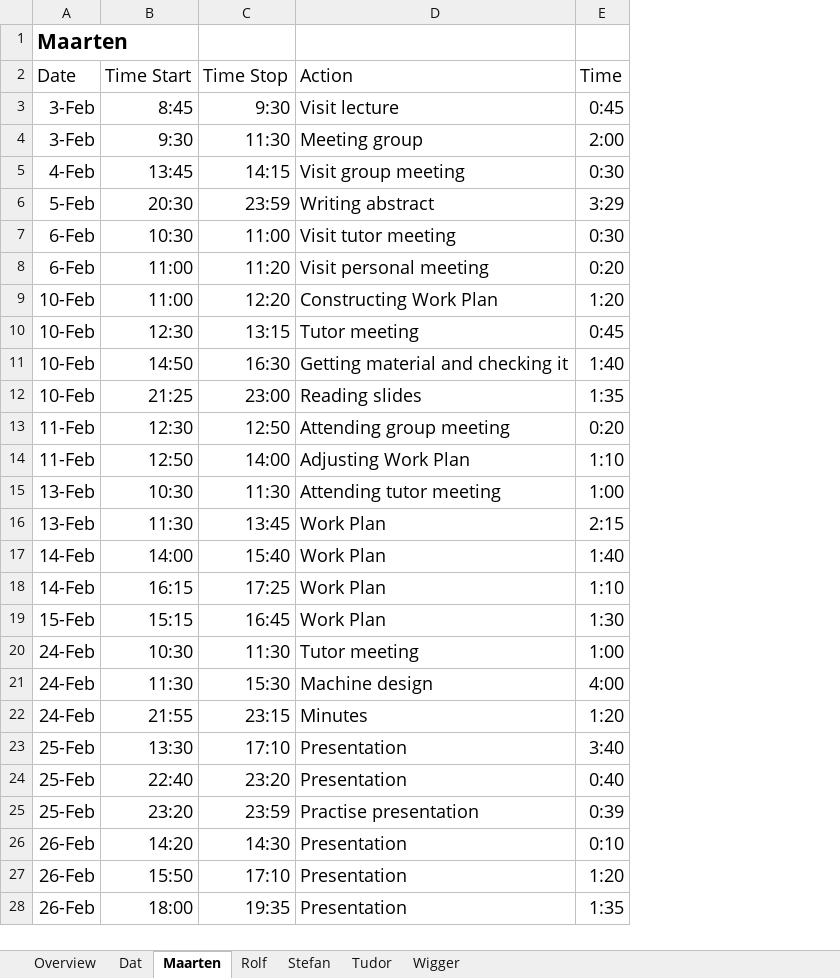
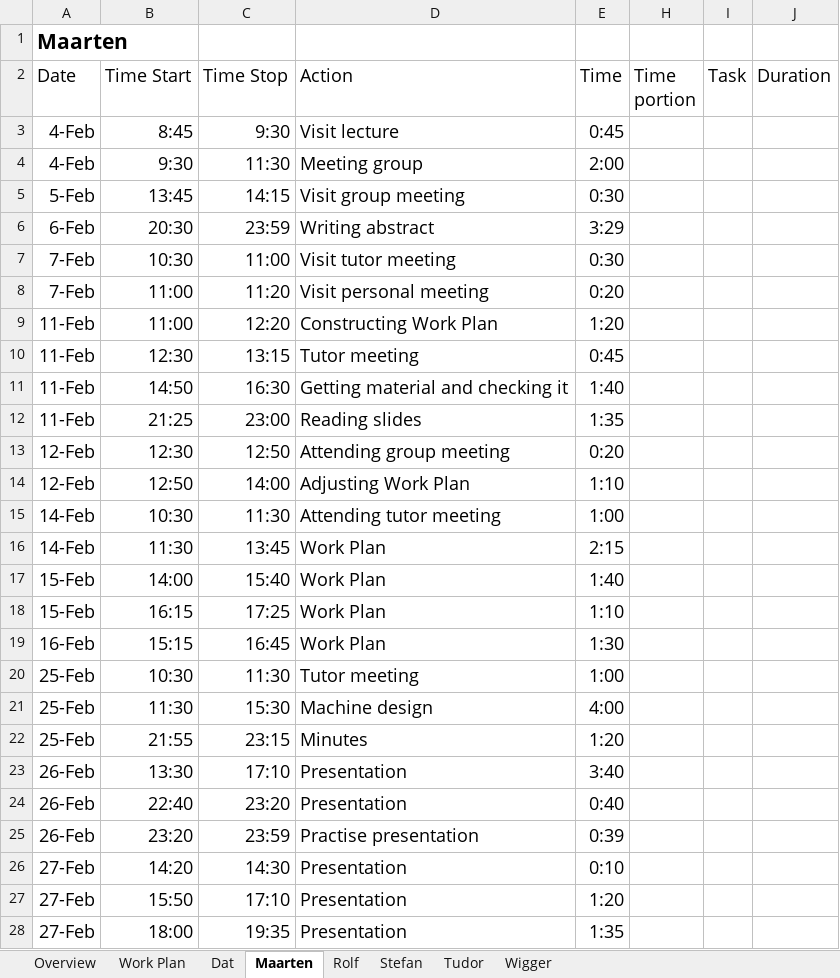
Before and after one commit to Boelensman1/DBL-Embedded-Systems, an Excel workbook: Final-Report/Process part/Validation Work Plan - Logbook.xlsx, sheet Maarten, drawn as a sheet; only a part is shown; values as stored, in another font and other column widths than the file's, no borders; conditional formats not drawn; the diff covers the shown part only; the diff names each change by its address in the sheet, - before the commit and + after, or states it on an @@ line.

Commit message:
Calculated time spent per phase and compared with planned time
Time spent outside of phases are not yet considered

```diff
--- a/Final-Report/Process part/Validation Work Plan - Logbook.xlsx (sheet Maarten)
+++ b/Final-Report/Process part/Validation Work Plan - Logbook.xlsx (sheet Maarten)
+sheet tab: Work Plan
+column H (Time portion), empty
+column I (Task), empty
+column J (Duration), empty
-A3:A4 (Date): 3-Feb
+A3:A4 (Date): 4-Feb
-A5 (Date): 4-Feb
+A5 (Date): 5-Feb
-A6 (Date): 5-Feb
+A6 (Date): 6-Feb
-A7:A8 (Date): 6-Feb
+A7:A8 (Date): 7-Feb
-A9:A12 (Date): 10-Feb
+A9:A12 (Date): 11-Feb
-A13:A14 (Date): 11-Feb
+A13:A14 (Date): 12-Feb
-A15:A16 (Date): 13-Feb
+A15:A16 (Date): 14-Feb
-A17:A18 (Date): 14-Feb
+A17:A18 (Date): 15-Feb
-A19 (Date): 15-Feb
+A19 (Date): 16-Feb
-A20:A22 (Date): 24-Feb
+A20:A22 (Date): 25-Feb
-A23:A25 (Date): 25-Feb
+A23:A25 (Date): 26-Feb
-A26:A28 (Date): 26-Feb
+A26:A28 (Date): 27-Feb
```
Also changed, not shown: 134 edited cells elsewhere in this sheet, sheet Wigger, sheet Stefan, sheet Rolf, sheet Overview, sheet Tudor, sheet Dat, formulas that keep their value, hidden cells.
